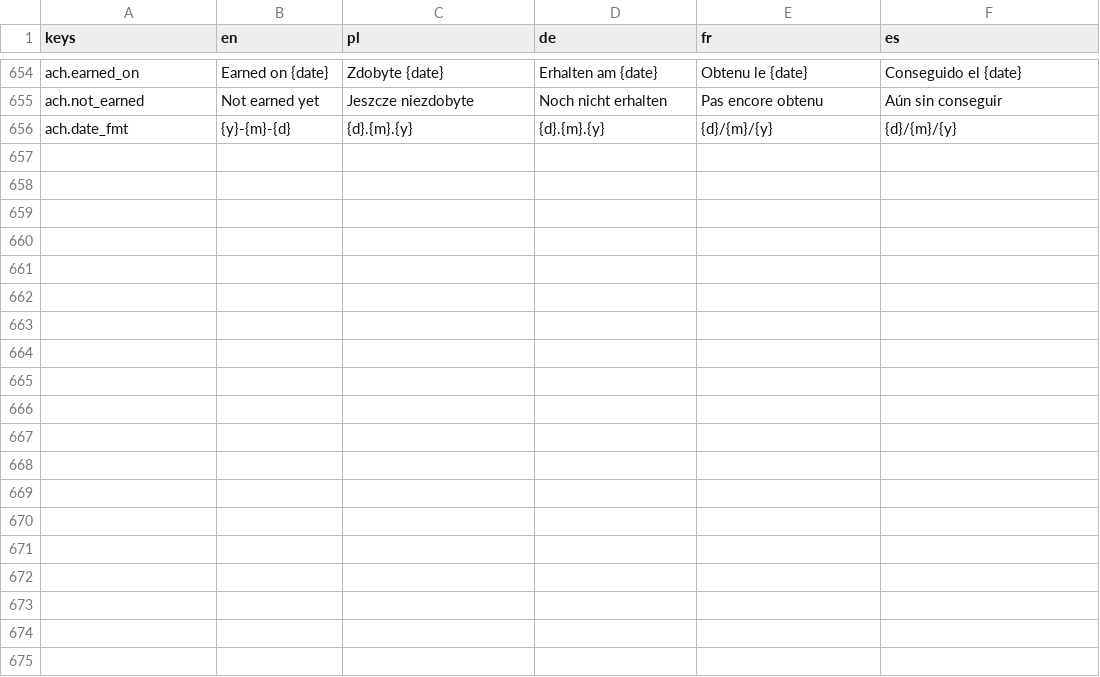
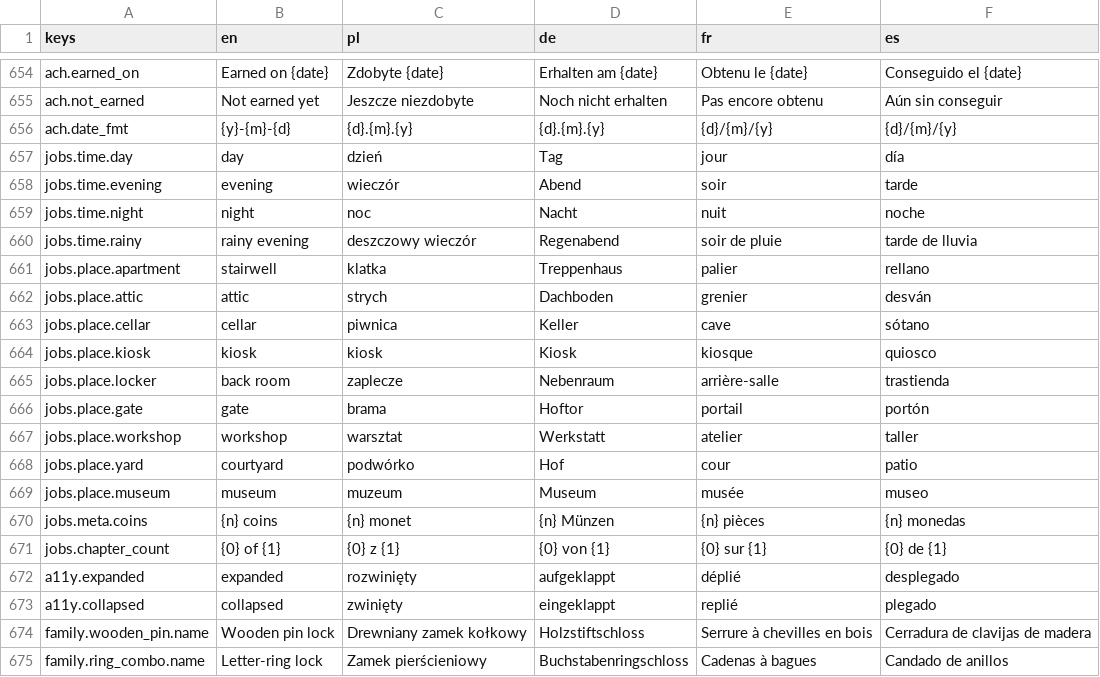
Before and after one commit to woogitsugames/lockwright, a CSV file: game/i18n/strings.csv, drawn as a sheet; only a part is shown, gaps mark what is left out; the diff names each change by its address in the sheet, - before the commit and + after, or states it on an @@ line.

```diff
--- a/game/i18n/strings.csv
+++ b/game/i18n/strings.csv
+row 657: jobs.time.day | day | dzień | Tag | jour | día
+row 658: jobs.time.evening | evening | wieczór | Abend | soir | tarde
+row 659: jobs.time.night | night | noc | Nacht | nuit | noche
+row 660: jobs.time.rainy | rainy evening | deszczowy wieczór | Regenabend | soir de pluie | tarde de lluvia
+row 661: jobs.place.apartment | stairwell | klatka | Treppenhaus | palier | rellano
+row 662: jobs.place.attic | attic | strych | Dachboden | grenier | desván
+row 663: jobs.place.cellar | cellar | piwnica | Keller | cave | sótano
+row 664: jobs.place.kiosk | kiosk | kiosk | Kiosk | kiosque | quiosco
+row 665: jobs.place.locker | back room | zaplecze | Nebenraum | arrière-salle | trastienda
+row 666: jobs.place.gate | gate | brama | Hoftor | portail | portón
+row 667: jobs.place.workshop | workshop | warsztat | Werkstatt | atelier | taller
+row 668: jobs.place.yard | courtyard | podwórko | Hof | cour | patio
+row 669: jobs.place.museum | museum | muzeum | Museum | musée | museo
+row 670: jobs.meta.coins | {n} coins | {n} monet | {n} Münzen | {n} pièces | {n} monedas
+row 671: jobs.chapter_count | {0} of {1} | {0} z {1} | {0} von {1} | {0} sur {1} | {0} de {1}
+row 672: a11y.expanded | expanded | rozwinięty | aufgeklappt | déplié | desplegado
+row 673: a11y.collapsed | collapsed | zwinięty | eingeklappt | replié | plegado
+row 674: family.wooden_pin.name | Wooden pin lock | Drewniany zamek kołkowy | Holzstiftschloss | Serrure à chevilles en bois | Cerradura de clavijas de madera
+row 675: family.ring_combo.name | Letter-ring lock | Zamek pierścieniowy | Buchstabenringschloss | Cadenas à bagues | Candado de anillos
```
Also changed, not shown: 25 other files.
